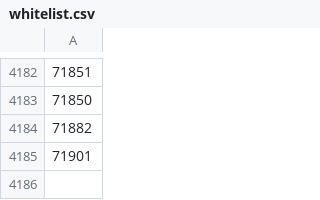
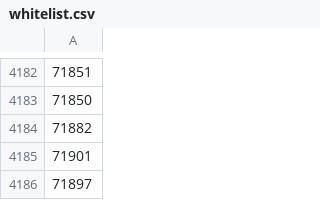
Before and after one commit to niko2612/Harvester-Bonanza, a CSV file: configurations/whitelist.csv, drawn as a sheet; only a part is shown, gaps mark what is left out; the diff names each change by its address in the sheet, - before the commit and + after, or states it on an @@ line.

Commit message:
Update whitelist.csv

```diff
--- a/configurations/whitelist.csv
+++ b/configurations/whitelist.csv
+row 4186: 71897
```
